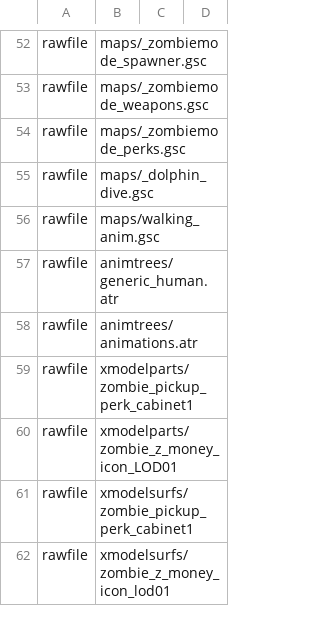
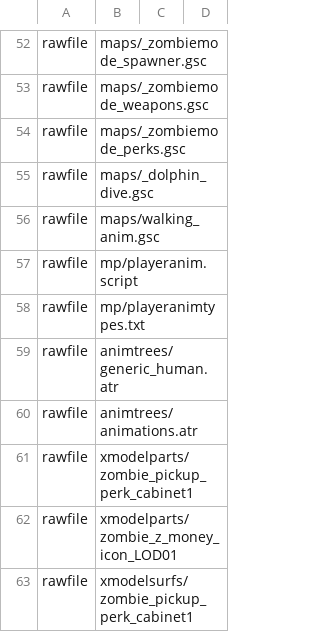
Before and after one commit to Keyware-Digital/NDU-Reloaded, a CSV file: mod.csv, drawn as a sheet; only a part is shown, gaps mark what is left out; the shorter side is filled out with more unchanged rows.

```diff
--- a/mod.csv
+++ b/mod.csv
@@ -56,2 +56,4 @@ rawfile,maps/_dolphin_dive.gsc
 rawfile,maps/walking_anim.gsc
+rawfile,mp/playeranim.script
+rawfile,mp/playeranimtypes.txt
 rawfile,animtrees/generic_human.atr
```
Also changed, not shown: soundaliases/mod_ndu.csv, 19 other files.
